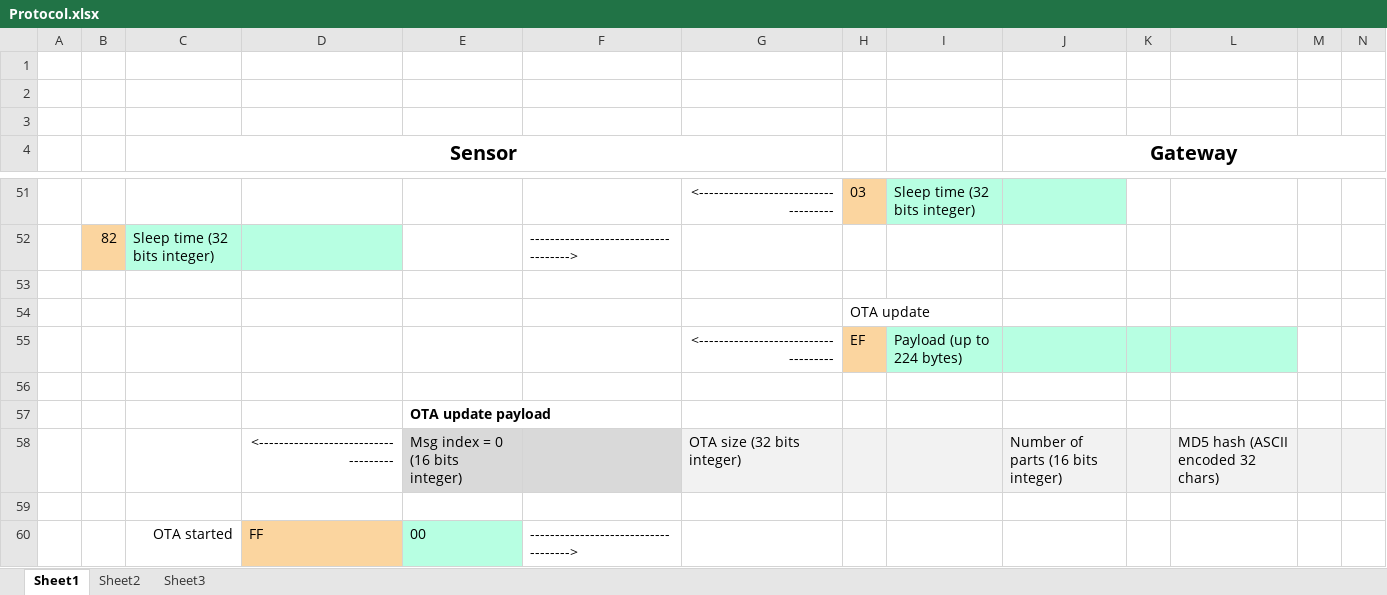
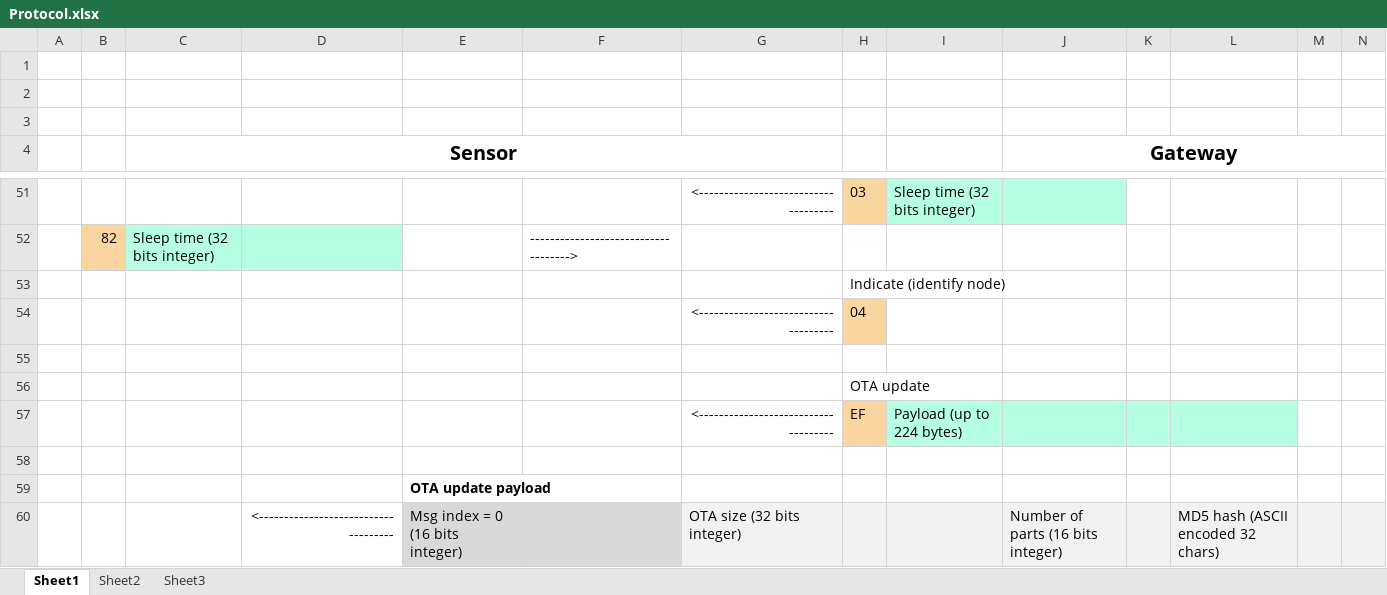
Before and after one commit to gmag11/EnigmaIOT, an Excel workbook: img/Protocol.xlsx, sheet Sheet1, drawn as a sheet; only a part is shown, gaps mark what is left out; the shorter side is filled out with more unchanged rows; values as stored, in another font and other column widths than the file's, no borders; rows hold the shown columns only; the diff names each change by its address in the sheet, - before the commit and + after, or states it on an @@ line.

Commit message:
Generate and process indicate message

```diff
--- a/img/Protocol.xlsx (sheet Sheet1)
+++ b/img/Protocol.xlsx (sheet Sheet1)
+row 53:  |  |  |  |  |  |  | Indicate (identify node)
+row 54:  |  |  |  |  |  | <------------------------------------ | 04
```
Also changed, not shown: 5 other files.
